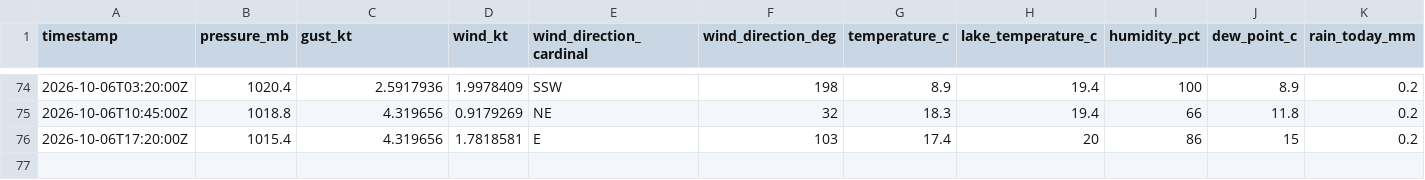
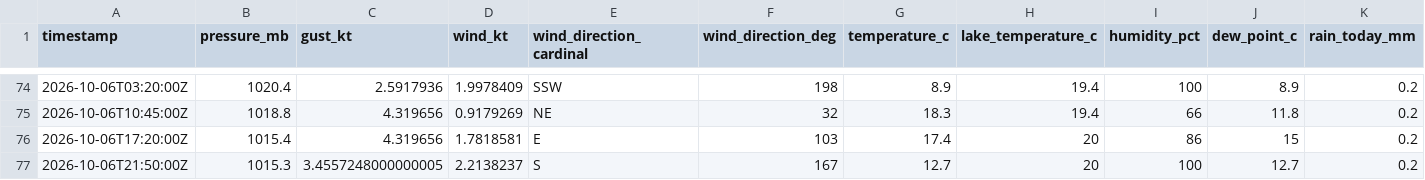
Before and after one commit to marcburri/kite-weather, a CSV file: data/yvbeach.csv, drawn as a sheet; only a part is shown, gaps mark what is left out.

```diff
--- a/data/yvbeach.csv
+++ b/data/yvbeach.csv
@@ -76 +76,2 @@ timestamp,pressure_mb,gust_kt,wind_kt,wind_direction_cardinal,wind_direction_deg
 2026-10-06T17:20:00Z,1015.4,4.319656,1.7818581,E,103,17.4,20,86,15,0.2
+2026-10-06T21:50:00Z,1015.3,3.4557248000000005,2.2138237,S,167,12.7,20,100,12.7,0.2
```
Also changed, not shown: data/silvaplana.csv.
